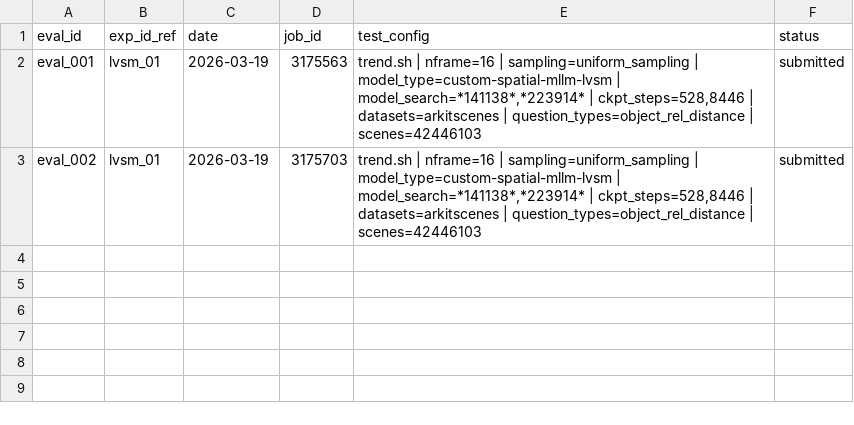
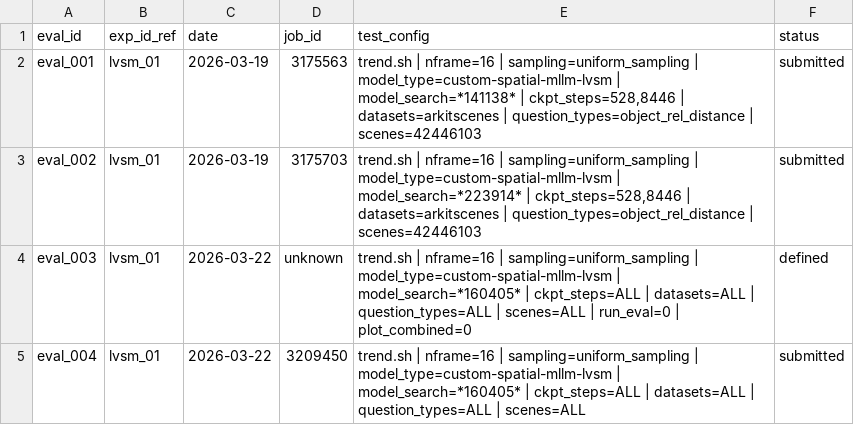
Before and after one commit to Jinjing98/Spatial-MLLM, a CSV file: experiments/evaluation.csv, drawn as a sheet.

Commit message:
fix: correct model_search entries in evaluation.csv

```diff
--- a/experiments/evaluation.csv
+++ b/experiments/evaluation.csv
@@ -1,3 +1,5 @@
 eval_id,exp_id_ref,date,job_id,test_config,status
-eval_001,lvsm_01,2026-03-19,3175563,"trend.sh | nframe=16 | sampling=uniform_sampling | model_type=custom-spatial-mllm-lvsm | model_search=*141138*,*223914* | ckpt_steps=528,8446 | datasets=arkitscenes | question_types=object_rel_distance | scenes=42446103",submitted
-eval_002,lvsm_01,2026-03-19,3175703,"trend.sh | nframe=16 | sampling=uniform_sampling | model_type=custom-spatial-mllm-lvsm | model_search=*141138*,*223914* | ckpt_steps=528,8446 | datasets=arkitscenes | question_types=object_rel_distance | scenes=42446103",submitted
+eval_001,lvsm_01,2026-03-19,3175563,"trend.sh | nframe=16 | sampling=uniform_sampling | model_type=custom-spatial-mllm-lvsm | model_search=*141138* | ckpt_steps=528,8446 | datasets=arkitscenes | question_types=object_rel_distance | scenes=42446103",submitted
+eval_002,lvsm_01,2026-03-19,3175703,"trend.sh | nframe=16 | sampling=uniform_sampling | model_type=custom-spatial-mllm-lvsm | model_search=*223914* | ckpt_steps=528,8446 | datasets=arkitscenes | question_types=object_rel_distance | scenes=42446103",submitted
+eval_003,lvsm_01,2026-03-22,unknown,"trend.sh | nframe=16 | sampling=uniform_sampling | model_type=custom-spatial-mllm-lvsm | model_search=*160405* | ckpt_steps=ALL | datasets=ALL | question_types=ALL | scenes=ALL | run_eval=0 | plot_combined=0",defined
+eval_004,lvsm_01,2026-03-22,3209450,"trend.sh | nframe=16 | sampling=uniform_sampling | model_type=custom-spatial-mllm-lvsm | model_search=*160405* | ckpt_steps=ALL | datasets=ALL | question_types=ALL | scenes=ALL",submitted
```
